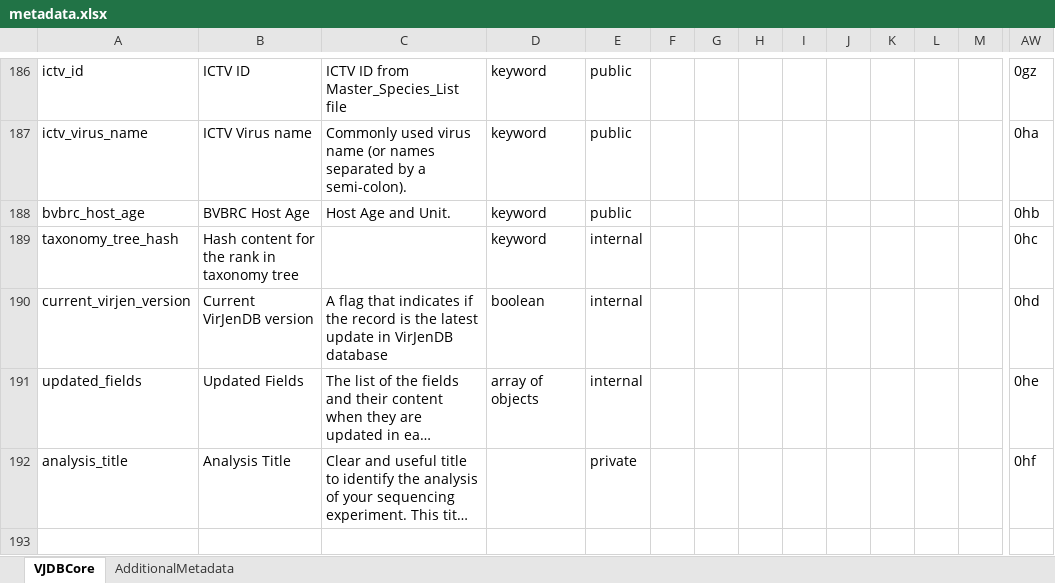
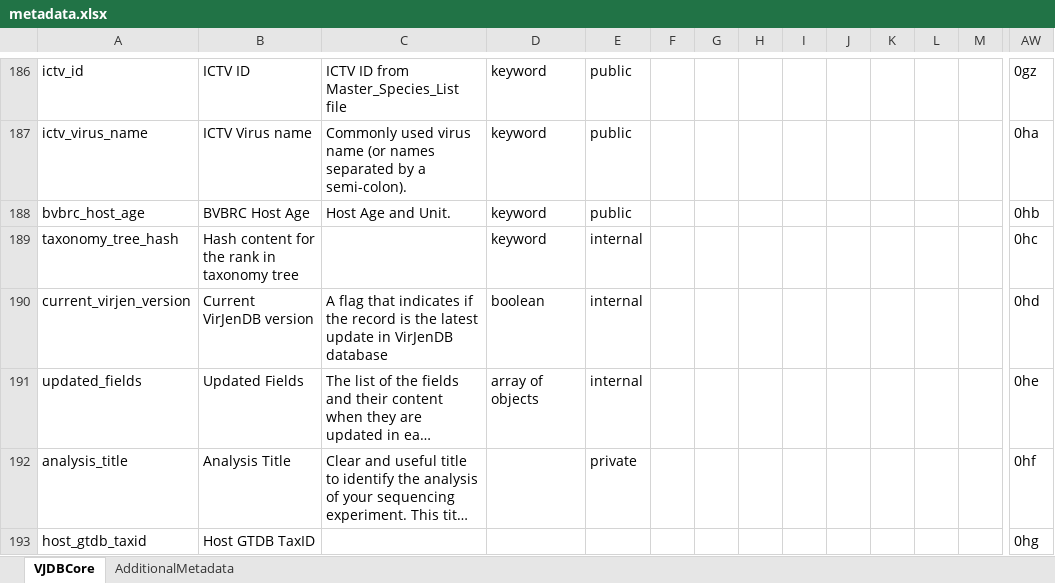
Before and after one commit to VirJenDB/virjendb_metadata, an Excel workbook: metadata.xlsx, sheet VJDBCore, drawn as a sheet; only a part is shown, gaps mark what is left out; long unchanged cells end in …; values as stored, in another font and other column widths than the file's, no borders; conditional formats not drawn; rows hold the shown columns only; the diff names each change by its address in the sheet, - before the commit and + after, or states it on an @@ line.

Commit message:
add Host GTDB TaxID

```diff
--- a/metadata.xlsx (sheet VJDBCore)
+++ b/metadata.xlsx (sheet VJDBCore)
+row 193: host_gtdb_taxid | Host GTDB TaxID |  |  |  |  |  |  |  |  |  |  |  | 0hg
```
